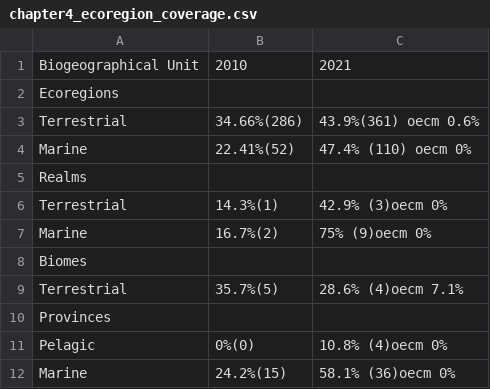
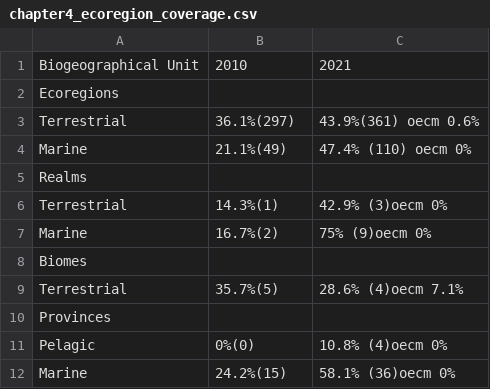
Before and after one commit to unepwcmc/pp-live-report, a CSV file: public/file/chapter4_ecoregion_coverage.csv, drawn as a sheet.

Commit message:
Update CSV for ecoregions row chart

```diff
--- a/public/file/chapter4_ecoregion_coverage.csv
+++ b/public/file/chapter4_ecoregion_coverage.csv
@@ -2,4 +2,4 @@ Biogeographical Unit,2010,2021
 Ecoregions,,
-Terrestrial,34.66%(286),43.9%(361) oecm 0.6%
-Marine,22.41%(52),47.4% (110) oecm 0%
+Terrestrial,36.1%(297),43.9%(361) oecm 0.6%
+Marine,21.1%(49),47.4% (110) oecm 0%
 Realms,,
```
